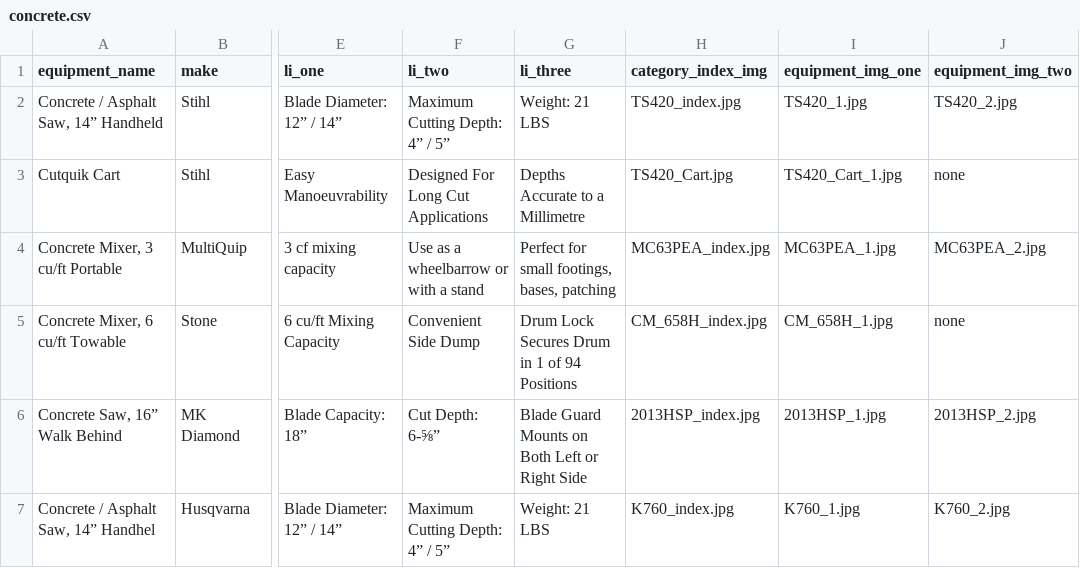
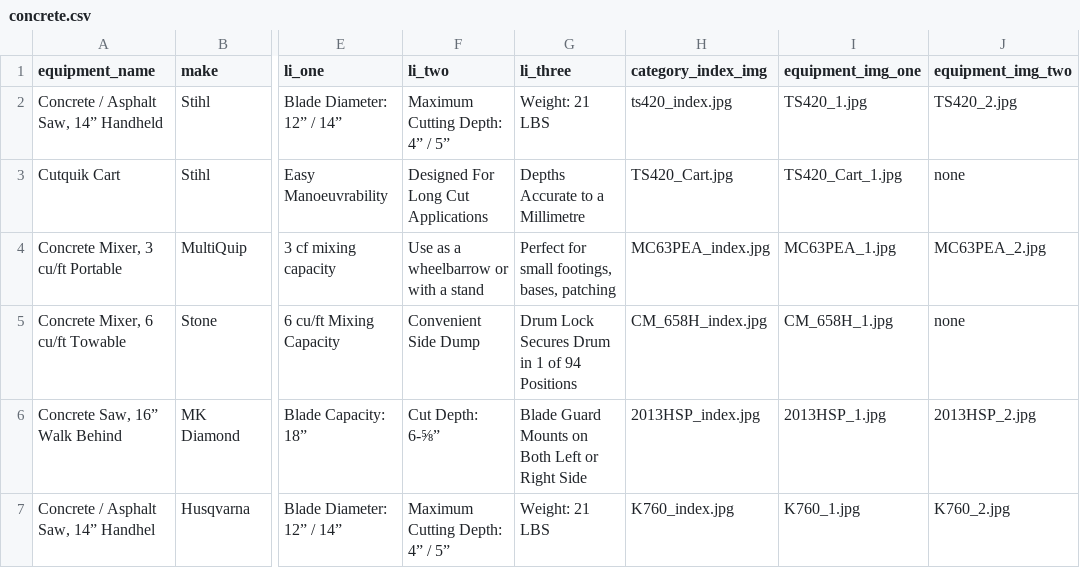
Before and after one commit to tobara/matthews_rentals, a CSV file: lib/seeds/concrete.csv, drawn as a sheet; only a part is shown, gaps mark what is left out; the diff names each change by its address in the sheet, - before the commit and + after, or states it on an @@ line.

Commit message:
final cat img

```diff
--- a/lib/seeds/concrete.csv
+++ b/lib/seeds/concrete.csv
-H2 (category_index_img): TS420_index.jpg
+H2 (category_index_img): ts420_index.jpg
```
